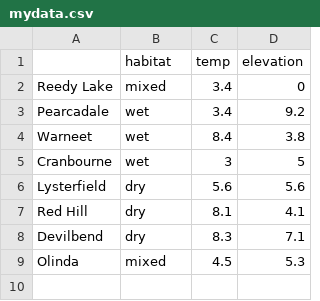
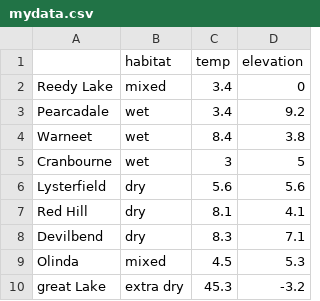
Before and after one commit to HampusLU/first_repo, a CSV file: mydata.csv, drawn as a sheet.

Commit message:
With data for great lake

```diff
--- a/mydata.csv
+++ b/mydata.csv
@@ -9 +9,2 @@
 "Olinda","mixed",4.5,5.3
+"great Lake","extra dry",45.3,-3.2
```
